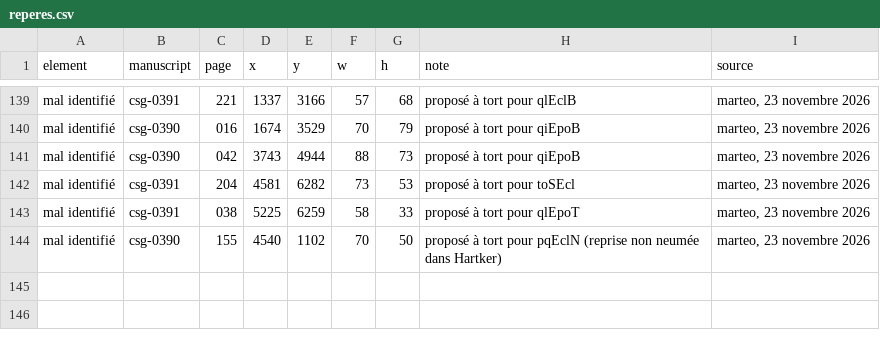
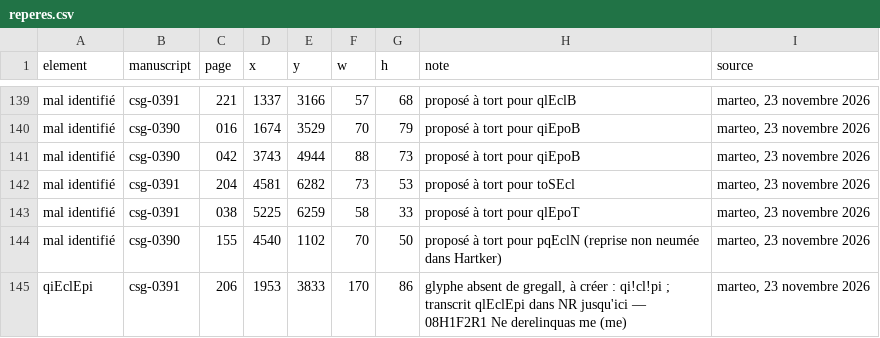
Before and after one commit to Nocturnale-Romanum/tooling, a CSV file: .claude/skills/grehartker/sources/reperes.csv, drawn as a sheet; only a part is shown, gaps mark what is left out; the diff names each change by its address in the sheet, - before the commit and + after, or states it on an @@ line.

```diff
--- a/.claude/skills/grehartker/sources/reperes.csv
+++ b/.claude/skills/grehartker/sources/reperes.csv
+row 145: qiEclEpi | csg-0391 | 206 | 1953 | 3833 | 170 | 86 | glyphe absent de gregall, à créer : qi!cl!pi ; transcrit qlEclEpi dans NR jusqu'ici — 08H1F2R1 Ne derelinquas me (me) | marteo, 23 novembre 2026
```
Also changed, not shown: .claude/skills/grehartker/sources/exemplaires.csv.
